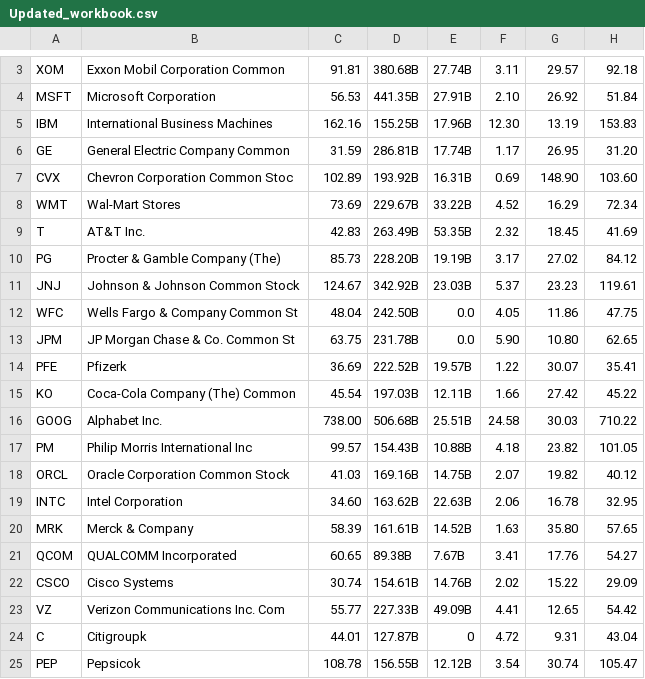
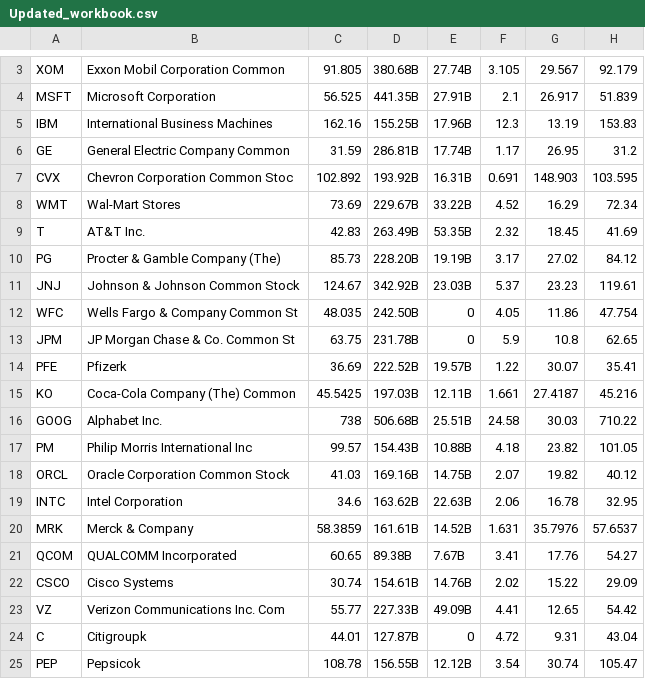
Before and after one commit to kevin-kabore/mySimpleStockPortfolio, a CSV file: lib/assets/Updated_workbook.csv, drawn as a sheet; only a part is shown, gaps mark what is left out; the diff covers the shown part only; the diff names each change by its address in the sheet, - before the commit and + after, or states it on an @@ line.

```diff
--- a/lib/assets/Updated_workbook.csv
+++ b/lib/assets/Updated_workbook.csv
-C3: 91.81
+C3: 91.805
-F3: 3.11
+F3: 3.105
-G3: 29.57
+G3: 29.567
-H3: 92.18
+H3: 92.179
-C4: 56.53
+C4: 56.525
-F4: 2.10
+F4: 2.1
-G4: 26.92
+G4: 26.917
-H4: 51.84
+H4: 51.839
-F5: 12.30
+F5: 12.3
-H6: 31.20
+H6: 31.2
-C7: 102.89
+C7: 102.892
-F7: 0.69
+F7: 0.691
-G7: 148.90
+G7: 148.903
-H7: 103.60
+H7: 103.595
-C12: 48.04
+C12: 48.035
-E12:E13: 0.0
+E12:E13: 0
-H12: 47.75
+H12: 47.754
-F13: 5.90
+F13: 5.9
-G13: 10.80
+G13: 10.8
-C15: 45.54
+C15: 45.5425
-F15: 1.66
+F15: 1.661
-G15: 27.42
+G15: 27.4187
-H15: 45.22
+H15: 45.216
-C16: 738.00
+C16: 738
-C19: 34.60
+C19: 34.6
-C20: 58.39
+C20: 58.3859
-F20: 1.63
+F20: 1.631
-G20: 35.80
+G20: 35.7976
-H20: 57.65
+H20: 57.6537
```
Also changed, not shown: 1 added row, 1 removed row and 4 edited cells elsewhere in this file, 9 other files.
